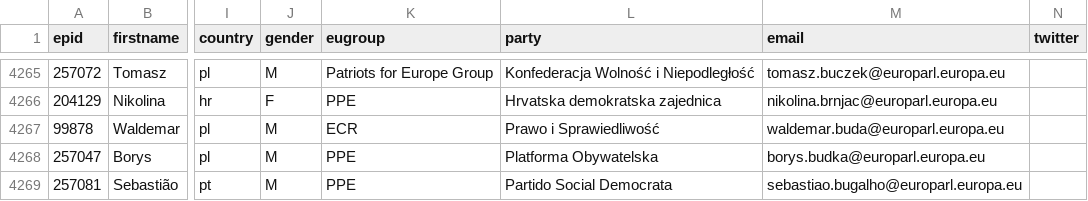
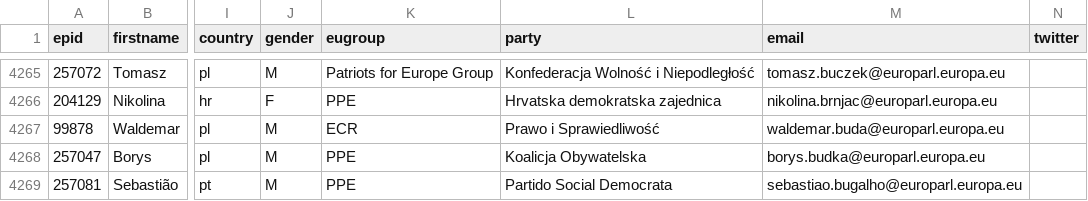
Before and after one commit to TechToThePeople/mep, a CSV file: data/meps.all.csv, drawn as a sheet; only a part is shown, gaps mark what is left out; the diff covers the shown part only; the diff names each change by its address in the sheet, - before the commit and + after, or states it on an @@ line.

```diff
--- a/data/meps.all.csv
+++ b/data/meps.all.csv
-L4268 (party): Platforma Obywatelska
+L4268 (party): Koalicja Obywatelska
```
Also changed, not shown: 2 added rows and 19 edited cells elsewhere in this file, data/inout.csv, data/meps.csv, 4 other files.
